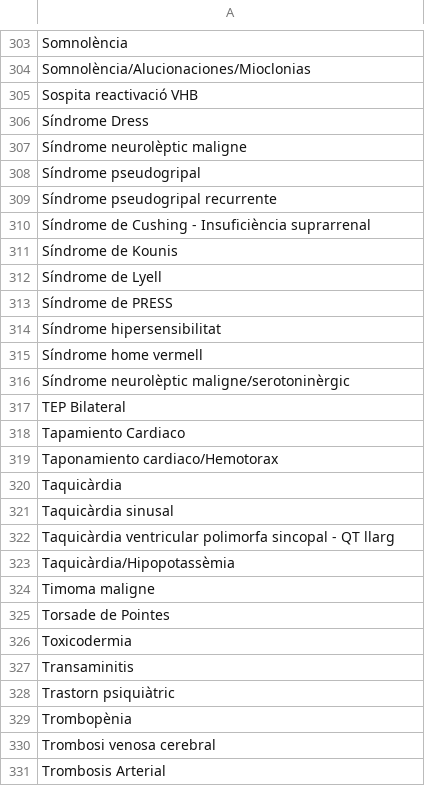
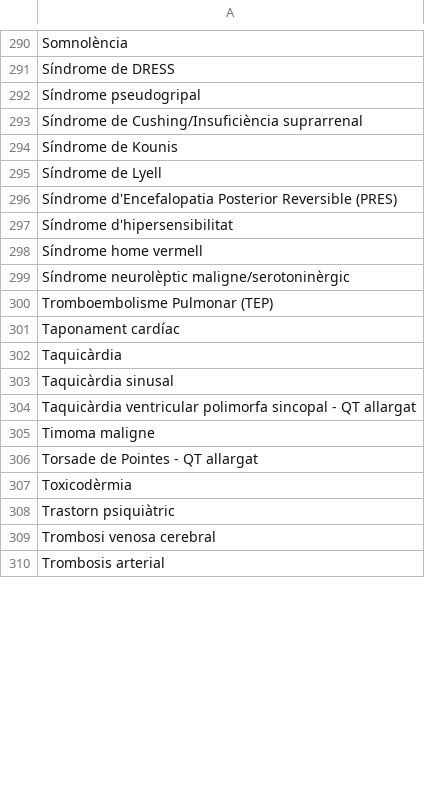
Before and after one commit to montaneva/FVcsv, a CSV file: ramDescripcio.csv, drawn as a sheet; only a part is shown, gaps mark what is left out; removed rows and columns are numbered as before the commit, all else as after; the diff covers the shown part only; the diff names each change by its address in the sheet, - before the commit and + after, or states it on an @@ line.

```diff
--- a/ramDescripcio.csv
+++ b/ramDescripcio.csv
-A291: Somnolència/Alucionaciones/Mioclonias
+A291: Síndrome de DRESS
-row 305: Sospita reactivació VHB
-row 306: Síndrome Dress
-row 307: Síndrome neurolèptic maligne
-A293: Síndrome pseudogripal recurrente
+A293: Síndrome de Cushing/Insuficiència suprarrenal
-row 310: Síndrome de Cushing - Insuficiència suprarrenal
-A296: Síndrome de PRESS
+A296: Síndrome d'Encefalopatia Posterior Reversible (PRES)
-A297: Síndrome hipersensibilitat
+A297: Síndrome d'hipersensibilitat
-A300: TEP Bilateral
+A300: Tromboembolisme Pulmonar (TEP)
-A301: Tapamiento Cardiaco
+A301: Taponament cardíac
-row 319: Taponamiento cardiaco/Hemotorax
-A304: …- QT llarg
+A304: …- QT allargat
-row 323: Taquicàrdia/Hipopotassèmia
-A306: Torsade de Pointes
+A306: Torsade de Pointes - QT allargat
-A307: Toxicodermia
+A307: Toxicodèrmia
-row 327: Transaminitis
-row 329: Trombopènia
-A310: Trombosis Arterial
+A310: Trombosis arterial
```
Also changed, not shown: 6 added rows, 19 removed rows and 19 edited cells elsewhere in this file.
